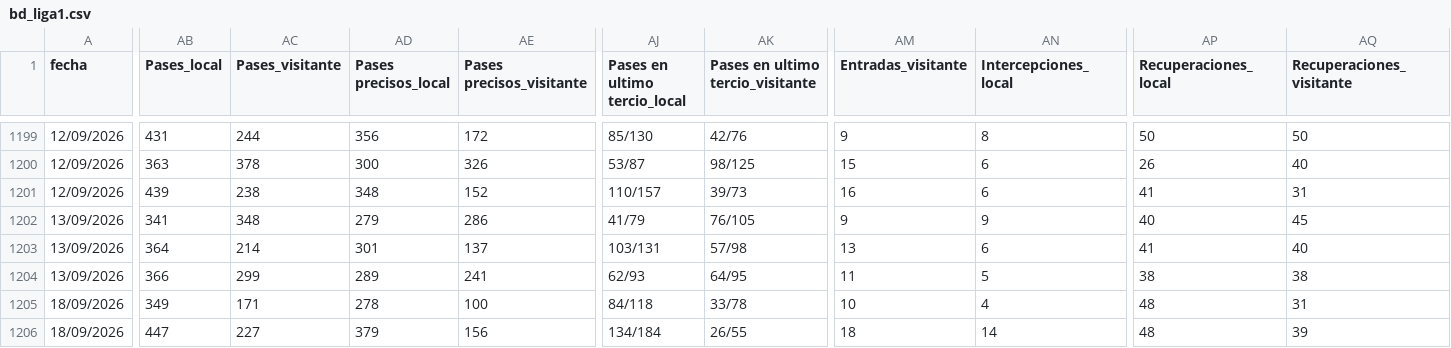
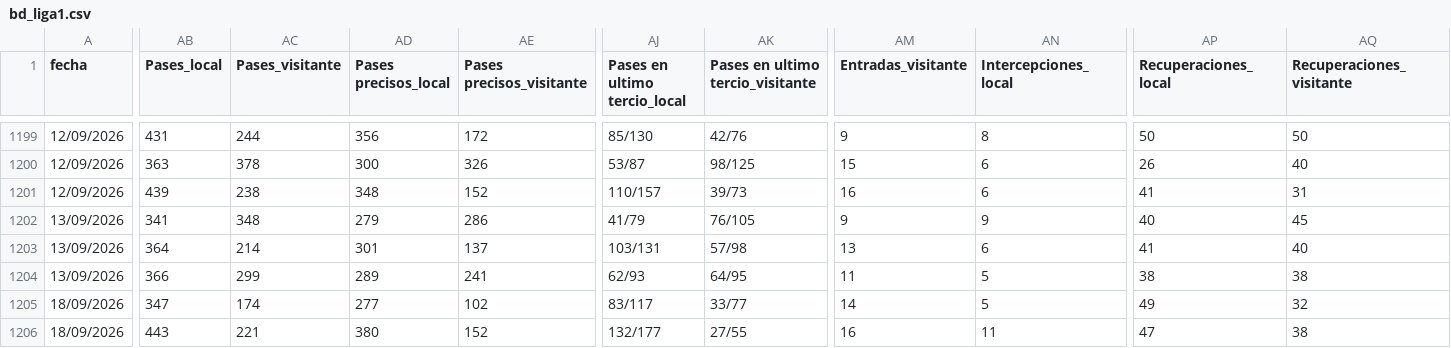
Before and after one commit to iJoseAntonio/ligas_futbol_predictor, a CSV file: back/data/bd_liga1.csv, drawn as a sheet; only a part is shown, gaps mark what is left out; the diff covers the shown part only; the diff names each change by its address in the sheet, - before the commit and + after, or states it on an @@ line.

```diff
--- a/back/data/bd_liga1.csv
+++ b/back/data/bd_liga1.csv
-AB1205 (Pases_local): 349
+AB1205 (Pases_local): 347
-AC1205 (Pases_visitante): 171
+AC1205 (Pases_visitante): 174
-AD1205 (Pases precisos_local): 278
+AD1205 (Pases precisos_local): 277
-AE1205 (Pases precisos_visitante): 100
+AE1205 (Pases precisos_visitante): 102
-AJ1205 (Pases en ultimo tercio_local): 84/118
+AJ1205 (Pases en ultimo tercio_local): 83/117
-AK1205 (Pases en ultimo tercio_visitante): 33/78
+AK1205 (Pases en ultimo tercio_visitante): 33/77
-AM1205 (Entradas_visitante): 10
+AM1205 (Entradas_visitante): 14
-AN1205 (Intercepciones_local): 4
+AN1205 (Intercepciones_local): 5
-AP1205 (Recuperaciones_local): 48
+AP1205 (Recuperaciones_local): 49
-AQ1205 (Recuperaciones_visitante): 31
+AQ1205 (Recuperaciones_visitante): 32
-AB1206 (Pases_local): 447
+AB1206 (Pases_local): 443
-AC1206 (Pases_visitante): 227
+AC1206 (Pases_visitante): 221
-AD1206 (Pases precisos_local): 379
+AD1206 (Pases precisos_local): 380
-AE1206 (Pases precisos_visitante): 156
+AE1206 (Pases precisos_visitante): 152
-AJ1206 (Pases en ultimo tercio_local): 134/184
+AJ1206 (Pases en ultimo tercio_local): 132/177
-AK1206 (Pases en ultimo tercio_visitante): 26/55
+AK1206 (Pases en ultimo tercio_visitante): 27/55
-AM1206 (Entradas_visitante): 18
+AM1206 (Entradas_visitante): 16
-AN1206 (Intercepciones_local): 14
+AN1206 (Intercepciones_local): 11
-AP1206 (Recuperaciones_local): 48
+AP1206 (Recuperaciones_local): 47
-AQ1206 (Recuperaciones_visitante): 39
+AQ1206 (Recuperaciones_visitante): 38
```
Also changed, not shown: 135 edited cells elsewhere in this file, 1 other file.
